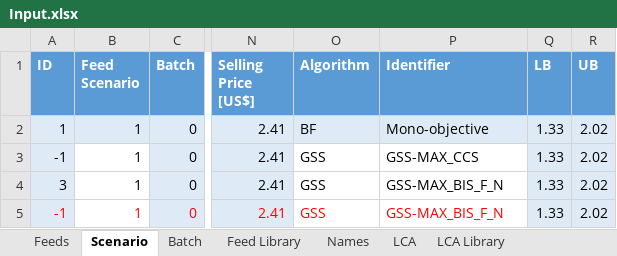
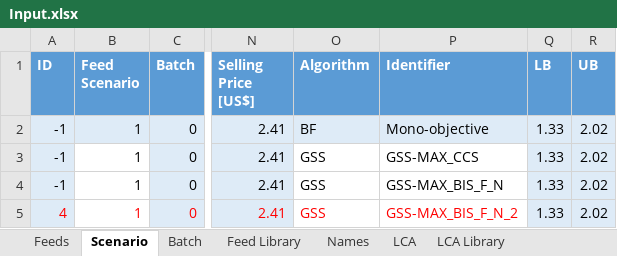
Before and after one commit to BlackNellore/GreenFeeding, an Excel workbook: Input.xlsx, sheet Scenario, drawn as a sheet; only a part is shown, gaps mark what is left out; values as stored, in another font and other column widths than the file's, no borders; charts and pictures and table styles not drawn; the diff names each change by its address in the sheet, - before the commit and + after, or states it on an @@ line.

Commit message:
push input

```diff
--- a/Input.xlsx (sheet Scenario)
+++ b/Input.xlsx (sheet Scenario)
-A2 (ID): 1
+A2 (ID): -1
-A4 (ID): 3
+A4 (ID): -1
-A5 (ID): -1
+A5 (ID): 4
-P5 (Identifier): GSS-MAX_BIS_F_N
+P5 (Identifier): GSS-MAX_BIS_F_N_2
```
Also changed, not shown: 1 other file.
